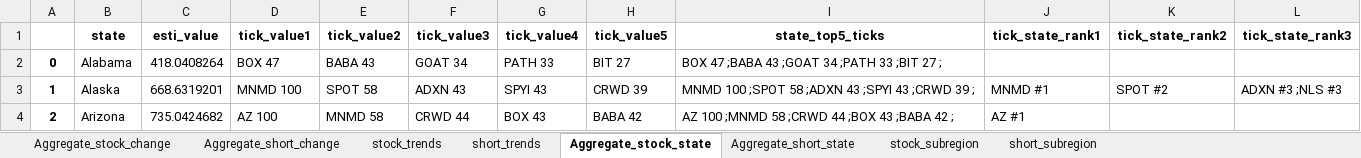
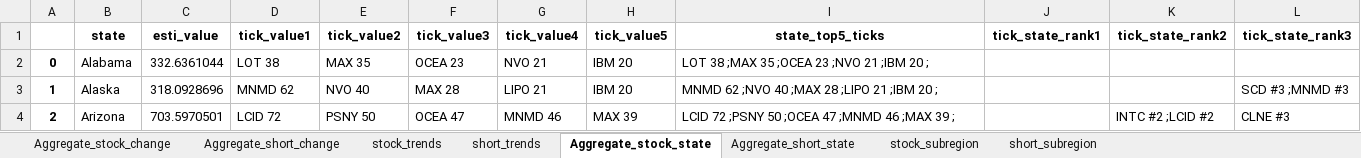
Before and after one commit to datasciencetemple/Trends, an Excel workbook: Aggregate_summaries.xlsx, sheet Aggregate_stock_state, drawn as a sheet; only a part is shown; values as stored, in another font and other column widths than the file's, no borders; the diff covers the shown part only; the diff names each change by its address in the sheet, - before the commit and + after, or states it on an @@ line.

```diff
--- a/Aggregate_summaries.xlsx (sheet Aggregate_stock_state)
+++ b/Aggregate_summaries.xlsx (sheet Aggregate_stock_state)
-C2 (esti_value): 418.0408264
+C2 (esti_value): 332.6361044
-D2 (tick_value1): BOX 47
+D2 (tick_value1): LOT 38
-E2 (tick_value2): BABA 43
+E2 (tick_value2): MAX 35
-F2 (tick_value3): GOAT 34
+F2 (tick_value3): OCEA 23
-G2 (tick_value4): PATH 33
+G2 (tick_value4): NVO 21
-H2 (tick_value5): BIT 27
+H2 (tick_value5): IBM 20
-I2 (state_top5_ticks): BOX 47 ;BABA 43 ;GOAT 34 ;PATH 33 ;BIT 27 ;
+I2 (state_top5_ticks): LOT 38 ;MAX 35 ;OCEA 23 ;NVO 21 ;IBM 20 ;
-C3 (esti_value): 668.6319201
+C3 (esti_value): 318.0928696
-D3 (tick_value1): MNMD 100
+D3 (tick_value1): MNMD 62
-E3 (tick_value2): SPOT 58
+E3 (tick_value2): NVO 40
-F3 (tick_value3): ADXN 43
+F3 (tick_value3): MAX 28
-G3 (tick_value4): SPYI 43
+G3 (tick_value4): LIPO 21
-H3 (tick_value5): CRWD 39
+H3 (tick_value5): IBM 20
-I3 (state_top5_ticks): MNMD 100 ;SPOT 58 ;ADXN 43 ;SPYI 43 ;CRWD 39 ;
+I3 (state_top5_ticks): MNMD 62 ;NVO 40 ;MAX 28 ;LIPO 21 ;IBM 20 ;
-J3 (tick_state_rank1): MNMD #1
+J3 (tick_state_rank1): (empty)
-K3 (tick_state_rank2): SPOT #2
+K3 (tick_state_rank2): (empty)
-L3 (tick_state_rank3): ADXN #3 ;NLS #3
+L3 (tick_state_rank3): SCD #3 ;MNMD #3
-C4 (esti_value): 735.0424682
+C4 (esti_value): 703.5970501
-D4 (tick_value1): AZ 100
+D4 (tick_value1): LCID 72
-E4 (tick_value2): MNMD 58
+E4 (tick_value2): PSNY 50
-F4 (tick_value3): CRWD 44
+F4 (tick_value3): OCEA 47
-G4 (tick_value4): BOX 43
+G4 (tick_value4): MNMD 46
-H4 (tick_value5): BABA 42
+H4 (tick_value5): MAX 39
-I4 (state_top5_ticks): AZ 100 ;MNMD 58 ;CRWD 44 ;BOX 43 ;BABA 42 ;
+I4 (state_top5_ticks): LCID 72 ;PSNY 50 ;OCEA 47 ;MNMD 46 ;MAX 39 ;
-J4 (tick_state_rank1): AZ #1
+J4 (tick_state_rank1): (empty)
-K4 (tick_state_rank2): (empty)
+K4 (tick_state_rank2): INTC #2 ;LCID #2
-L4 (tick_state_rank3): (empty)
+L4 (tick_state_rank3): CLNE #3
```
Also changed, not shown: 423 edited cells elsewhere in this sheet, sheet stock_subregion, sheet short_subregion, sheet Aggregate_stock_change, sheet stock_trends, sheet short_trends, sheet Aggregate_short_change, 1 more sheet.
